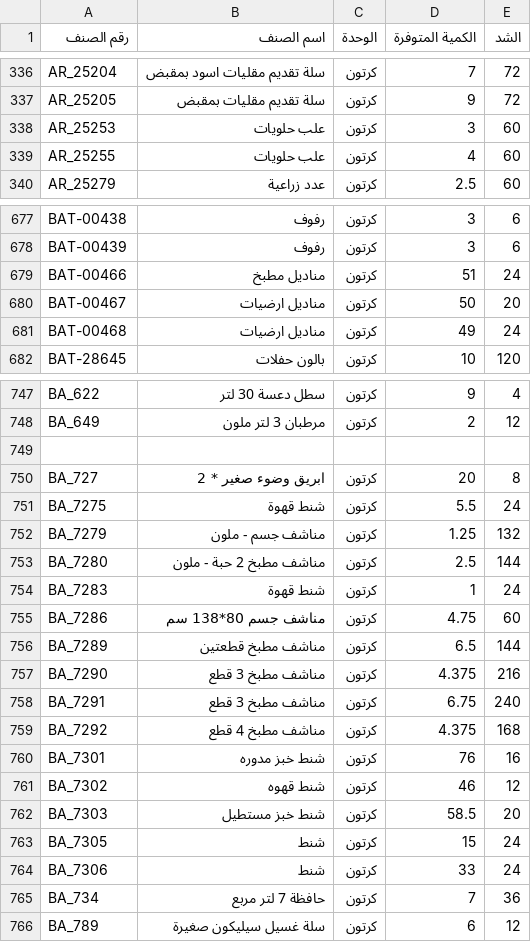
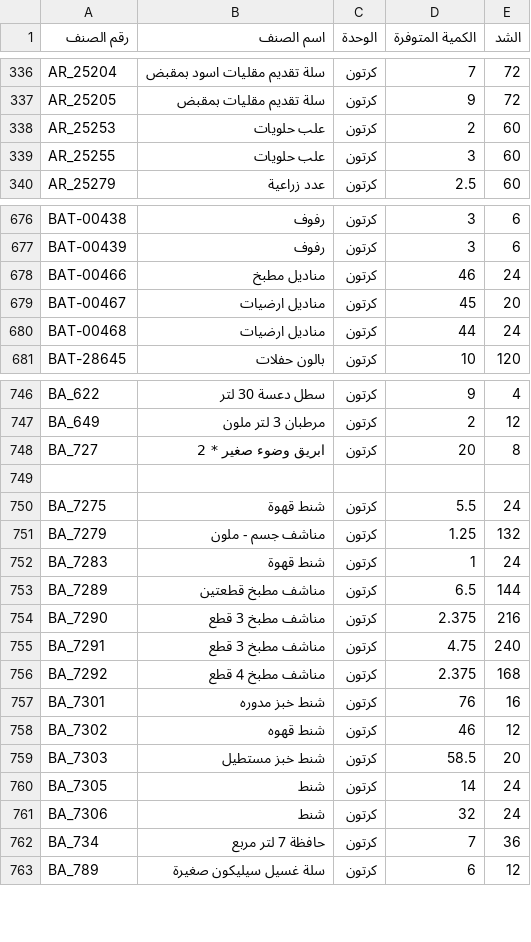
Before and after one commit to al-hzmi/inventory-system, a TSV file: data/jeddah.tsv, drawn as a sheet; only a part is shown, gaps mark what is left out; the diff covers the shown part only.

Commit message:
Update jeddah.tsv

```diff
--- a/data/jeddah.tsv
+++ b/data/jeddah.tsv
@@ -337,4 +337,4 @@ AR_25204	سلة تقديم مقليات اسود بمقبض	كرتون	7	72
 AR_25205	سلة تقديم مقليات بمقبض	كرتون	9	72			
-AR_25253	علب حلويات	كرتون	3	60			
-AR_25255	علب حلويات	كرتون	4	60			
+AR_25253	علب حلويات	كرتون	2	60			
+AR_25255	علب حلويات	كرتون	3	60			
 AR_25279	عدد زراعية	كرتون	2.5	60			
@@ -678,5 +677,5 @@ BAT-00438	رفوف	كرتون	3	6
 BAT-00439	رفوف	كرتون	3	6			
-BAT-00466	مناديل مطبخ	كرتون	51	24			
-BAT-00467	مناديل ارضيات	كرتون	50	20			
-BAT-00468	مناديل ارضيات	كرتون	49	24			
+BAT-00466	مناديل مطبخ	كرتون	46	24			
+BAT-00467	مناديل ارضيات	كرتون	45	20			
+BAT-00468	مناديل ارضيات	كرتون	44	24			
 BAT-28645	بالون حفلات	كرتون	10	120			
@@ -748,13 +747,11 @@ BA_622	سطل دعسة 30 لتر	كرتون	9	4
 BA_649	مرطبان 3 لتر ملون	كرتون	2	12			
+BA_727	ابريق وضوء صغير * 2	كرتون	20	8			
 							
-BA_727	ابريق وضوء صغير * 2	كرتون	20	8			
 BA_7275	شنط قهوة	كرتون	5.5	24			
 BA_7279	مناشف جسم - ملون	كرتون	1.25	132			
-BA_7280	مناشف مطبخ 2 حبة  - ملون	كرتون	2.5	144			
 BA_7283	شنط قهوة	كرتون	1	24			
-BA_7286	مناشف جسم 80*138 سم	كرتون	4.75	60			
 BA_7289	مناشف مطبخ قطعتين	كرتون	6.5	144			
-BA_7290	مناشف مطبخ 3 قطع	كرتون	4.375	216			
-BA_7291	مناشف مطبخ 3 قطع	كرتون	6.75	240			
-BA_7292	مناشف مطبخ 4 قطع	كرتون	4.375	168			
+BA_7290	مناشف مطبخ 3 قطع	كرتون	2.375	216			
+BA_7291	مناشف مطبخ 3 قطع	كرتون	4.75	240			
+BA_7292	مناشف مطبخ 4 قطع	كرتون	2.375	168			
 BA_7301	شنط خبز مدوره	كرتون	76	16			
@@ -762,4 +759,4 @@ BA_7302	شنط قهوه	كرتون	46	12
 BA_7303	شنط خبز مستطيل	كرتون	58.5	20			
-BA_7305	شنط	كرتون	15	24			
-BA_7306	شنط	كرتون	33	24			
+BA_7305	شنط	كرتون	14	24			
+BA_7306	شنط	كرتون	32	24			
 BA_734	حافظة 7 لتر مربع	كرتون	7	36			
```
Also changed, not shown: 3 added rows, 4 removed rows, 2 moved rows and 29 edited cells elsewhere in this file.
